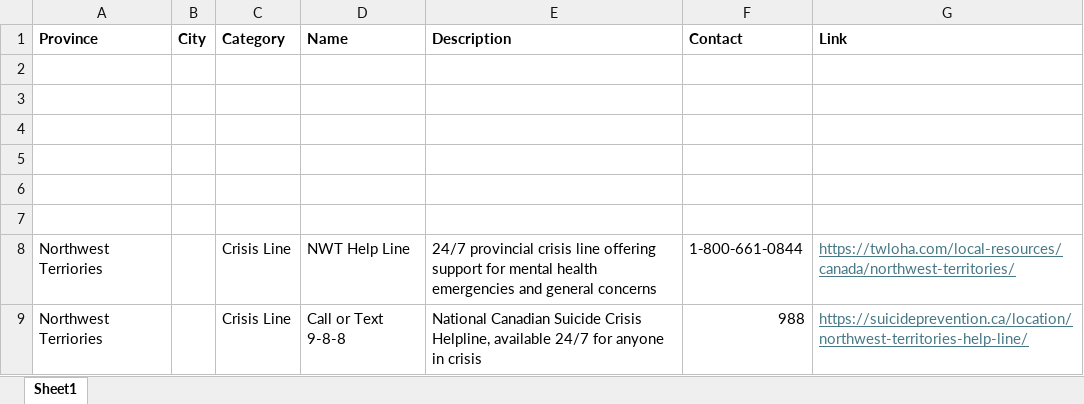
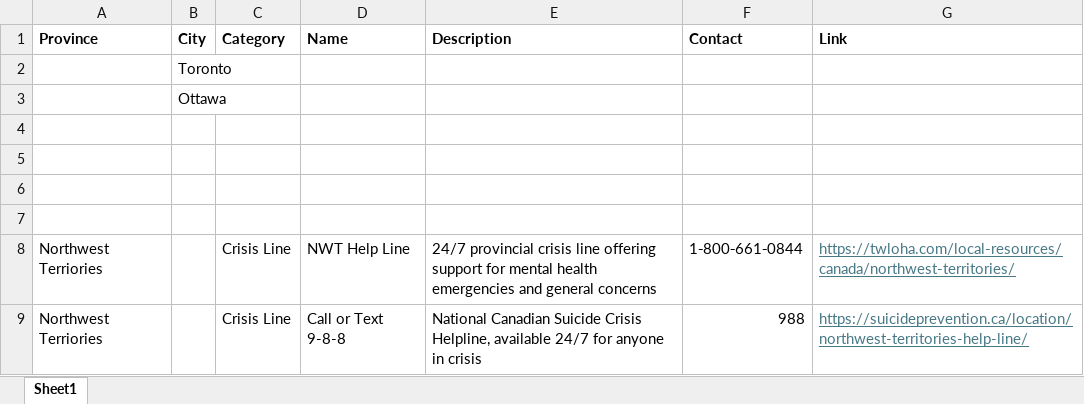
Before and after one commit to MindlyApp1/seedle, an Excel workbook: assets/resources.xlsx, sheet Sheet1, drawn as a sheet; only a part is shown; values as stored, in another font and other column widths than the file's, no borders; the diff names each change by its address in the sheet, - before the commit and + after, or states it on an @@ line.

Commit message:
resources update

```diff
--- a/assets/resources.xlsx (sheet Sheet1)
+++ b/assets/resources.xlsx (sheet Sheet1)
-B2 (City): (empty)
+B2 (City): Toronto
-B3 (City): (empty)
+B3 (City): Ottawa
```
Also changed, not shown: 1 other file.
